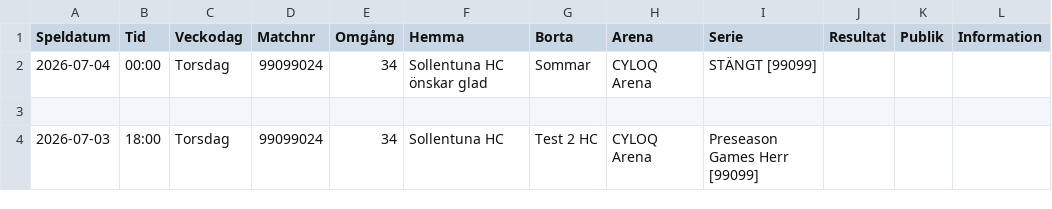
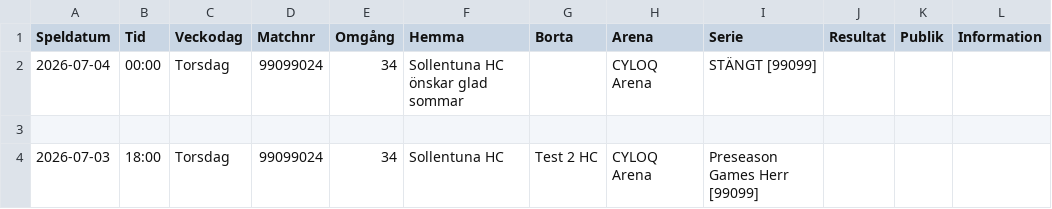
Before and after one commit to SollentunaHC/matchskarm, a CSV file: Spelschema_2627.csv, drawn as a sheet; only a part is shown.

Commit message:
Update Spelschema_2627.csv

```diff
--- a/Spelschema_2627.csv
+++ b/Spelschema_2627.csv
@@ -1,3 +1,3 @@
 Speldatum;Tid;Veckodag;Matchnr;Omgång;Hemma;Borta;Arena;Serie;Resultat;Publik;Information
-2026-07-04;00:00;Torsdag;99099024;34;Sollentuna HC önskar glad;Sommar;CYLOQ Arena;STÄNGT [99099];;;
+2026-07-04;00:00;Torsdag;99099024;34;Sollentuna HC önskar glad sommar;;CYLOQ Arena;STÄNGT [99099];;;
 ;;;;;;;;;;;
```
